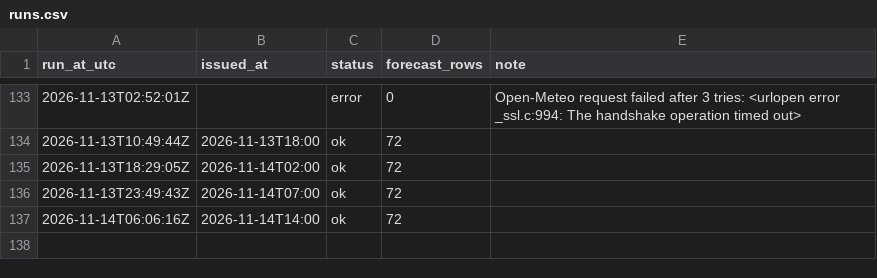
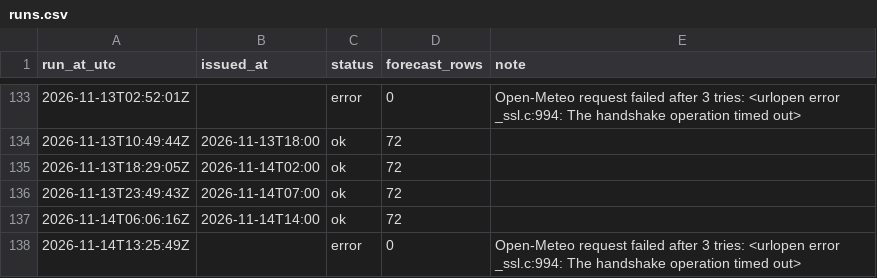
Before and after one commit to farah-aleya/seri-iskandar-weather, a CSV file: data/runs.csv, drawn as a sheet; only a part is shown, gaps mark what is left out.

```diff
--- a/data/runs.csv
+++ b/data/runs.csv
@@ -137 +137,2 @@ run_at_utc,issued_at,status,forecast_rows,note
 2026-11-14T06:06:16Z,2026-11-14T14:00,ok,72,
+2026-11-14T13:25:49Z,,error,0,Open-Meteo request failed after 3 tries: <urlopen error _ssl.c:994: The handshake operation timed out>
```
